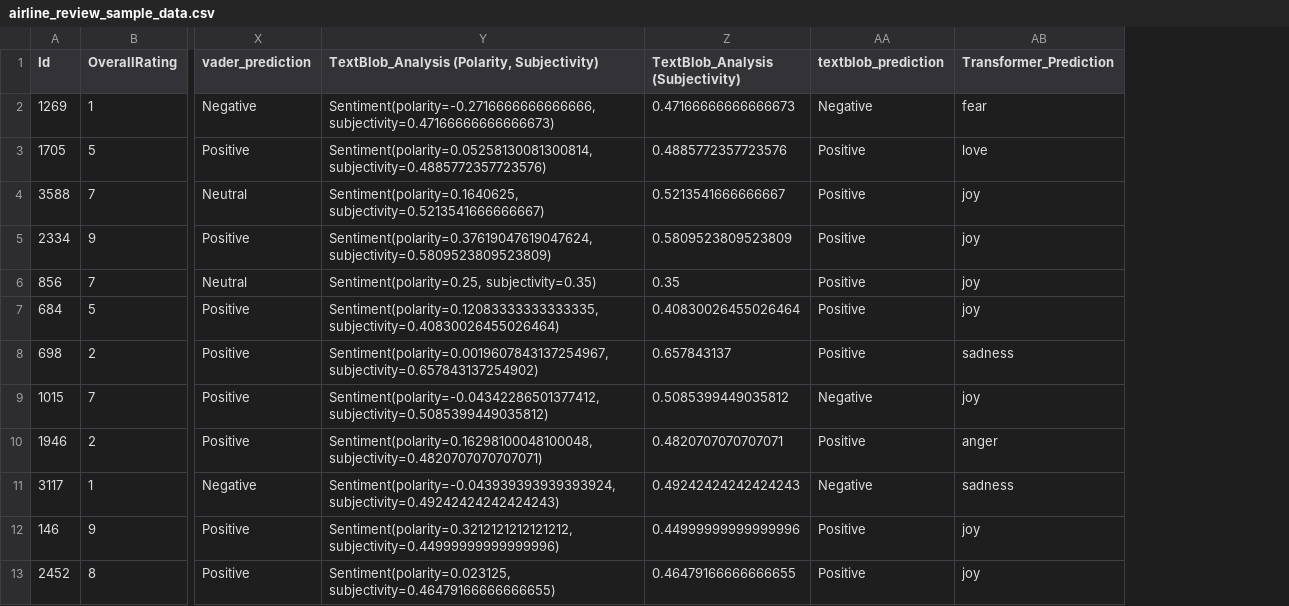
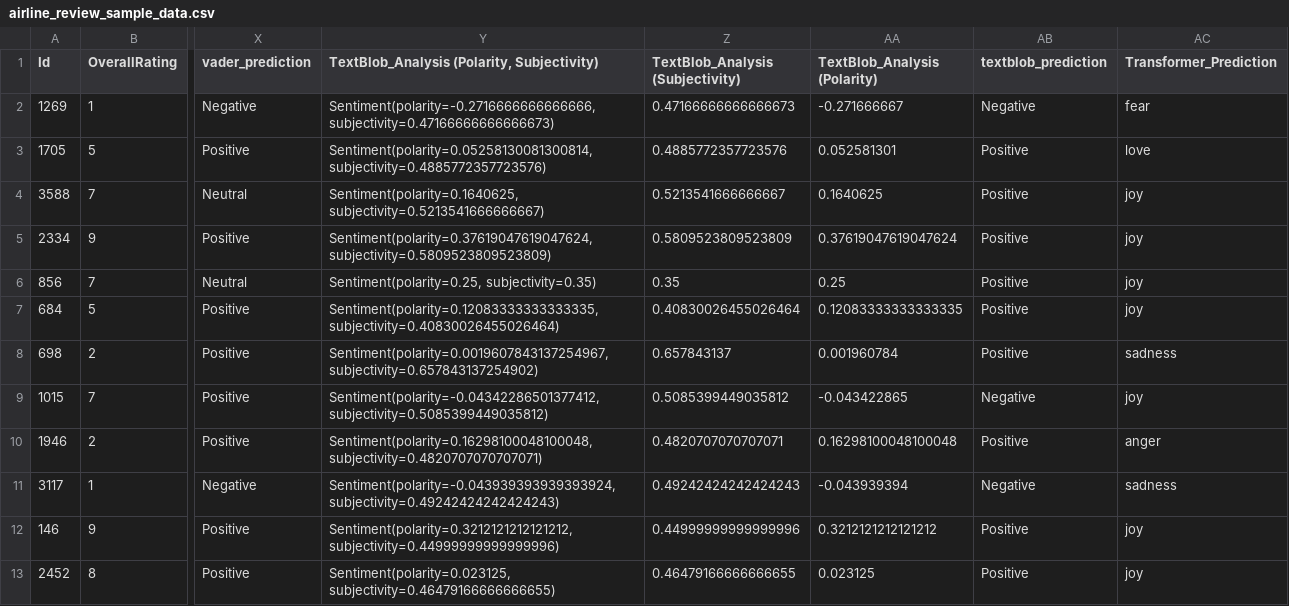
Before and after one commit to ysasson-portfolio/text-analytics-spring-2026, a CSV file: assignment1/notebooks/airline_review_sample_data.csv, drawn as a sheet; only a part is shown, gaps mark what is left out; the diff names each change by its address in the sheet, - before the commit and + after, or states it on an @@ line.

```diff
--- a/assignment1/notebooks/airline_review_sample_data.csv
+++ b/assignment1/notebooks/airline_review_sample_data.csv
+column AA (TextBlob_Analysis (Polarity)), rows 2-13: -0.271666667 | 0.052581301 | 0.1640625 | 0.37619047619047624 | 0.25 | 0.12083333333333335 | 0.001960784 | -0.043422865 | 0.16298100048100048 | -0.043939394 | 0.3212121212121212 | 0.023125
```
Also changed, not shown: 1 other file.
